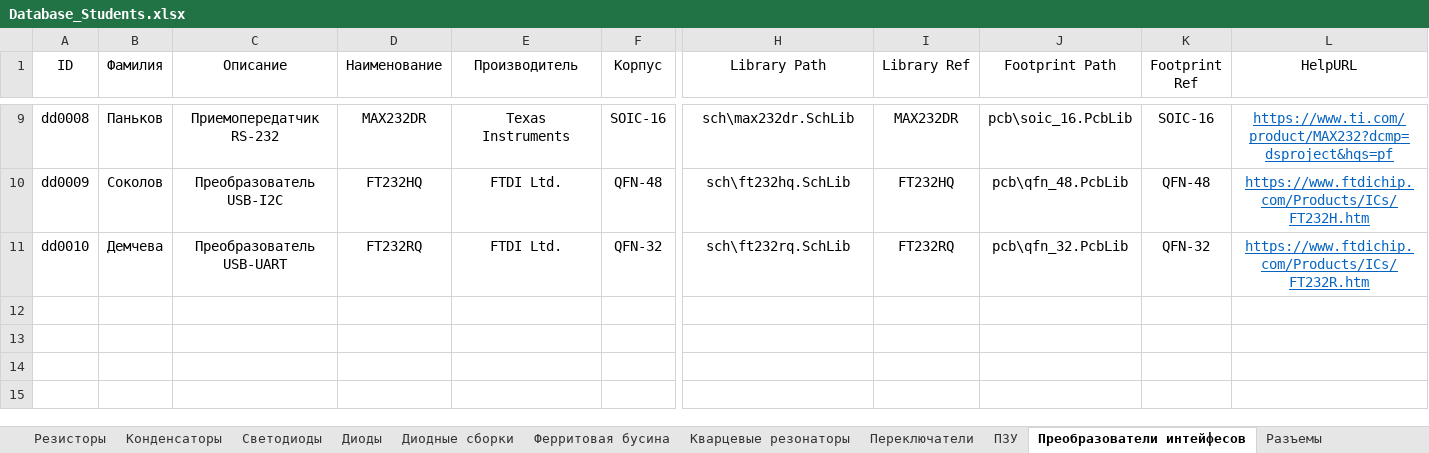
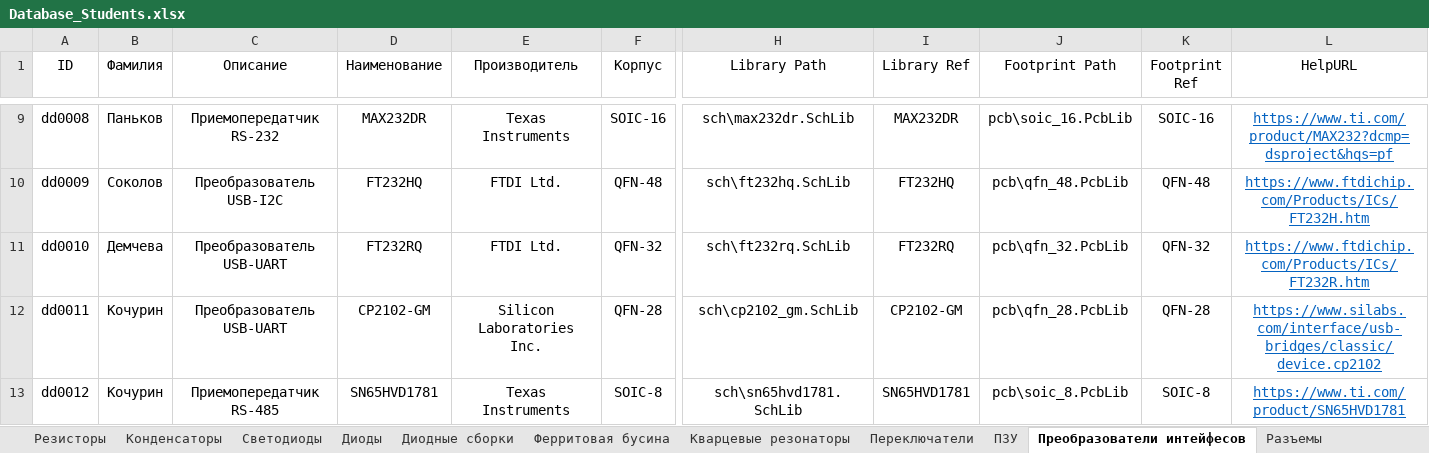
Before and after one commit to TonyCooT/Altium_BEng, an Excel workbook: library/Database_Students.xlsx, sheet Преобразователи интейфесов, drawn as a sheet; only a part is shown, gaps mark what is left out; values as stored, in another font and other column widths than the file's, no borders; rows hold the shown columns only; the diff names each change by its address in the sheet, - before the commit and + after, or states it on an @@ line.

```diff
--- a/library/Database_Students.xlsx (sheet Преобразователи интейфесов)
+++ b/library/Database_Students.xlsx (sheet Преобразователи интейфесов)
+row 12: dd0011 | Кочурин | Преобразователь USB-UART | CP2102-GM | Silicon Laboratories Inc. | QFN-28 | sch\cp2102_gm.SchLib | CP2102-GM | pcb\qfn_28.PcbLib | QFN-28 | https://www.silabs.com/interface/usb-bridges/classic/device.cp2102
+row 13: dd0012 | Кочурин | Приемопередатчик RS-485 | SN65HVD1781 | Texas Instruments | SOIC-8 | sch\sn65hvd1781.SchLib | SN65HVD1781 | pcb\soic_8.PcbLib | SOIC-8 | https://www.ti.com/product/SN65HVD1781
```
Also changed, not shown: 4 other files.
